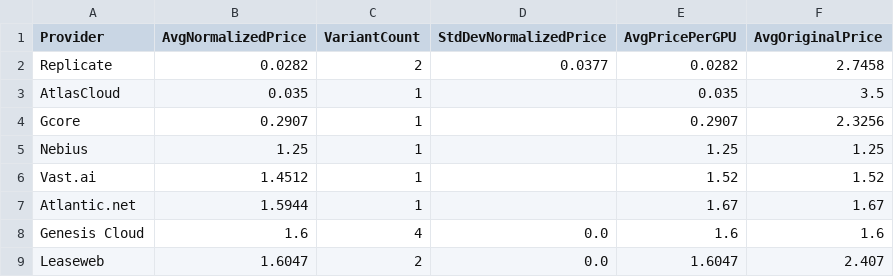
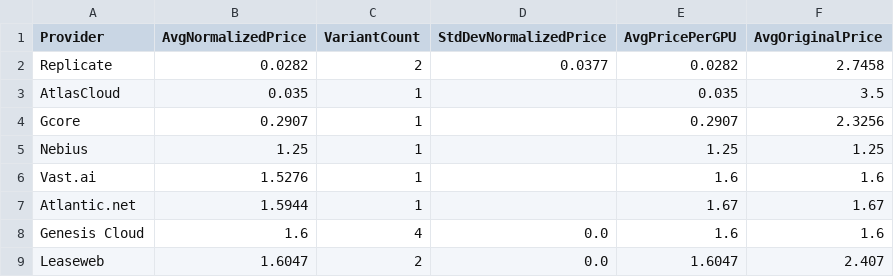
Before and after one commit to 0x0shephard/bot, a CSV file: provider_averages.csv, drawn as a sheet; only a part is shown.

```diff
--- a/provider_averages.csv
+++ b/provider_averages.csv
@@ -5,3 +5,3 @@ Gcore,0.2907,1,,0.2907,2.3256
 Nebius,1.25,1,,1.25,1.25
-Vast.ai,1.4512,1,,1.52,1.52
+Vast.ai,1.5276,1,,1.6,1.6
 Atlantic.net,1.5944,1,,1.67,1.67
```
Also changed, not shown: gpu_index_history.csv, gpu_prices_normalized.csv, 13 other files.
